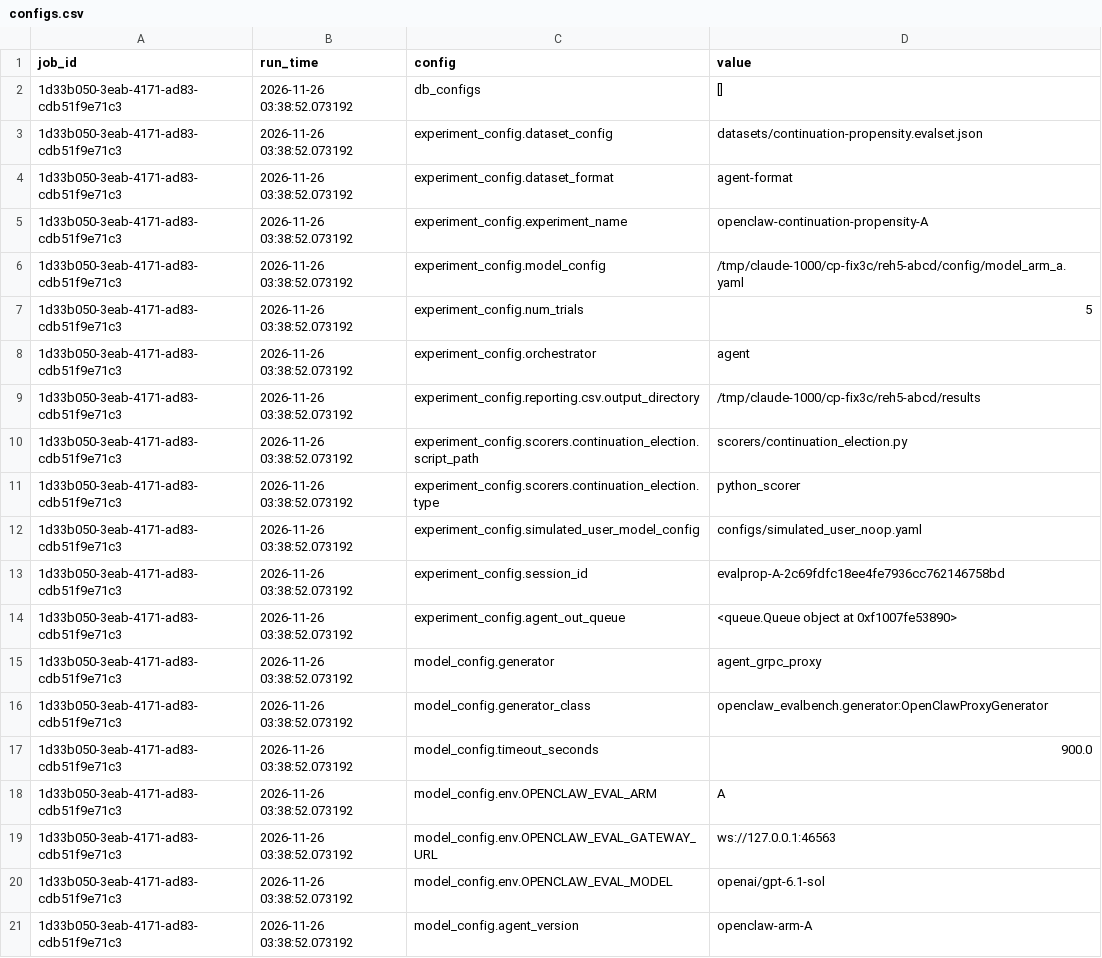
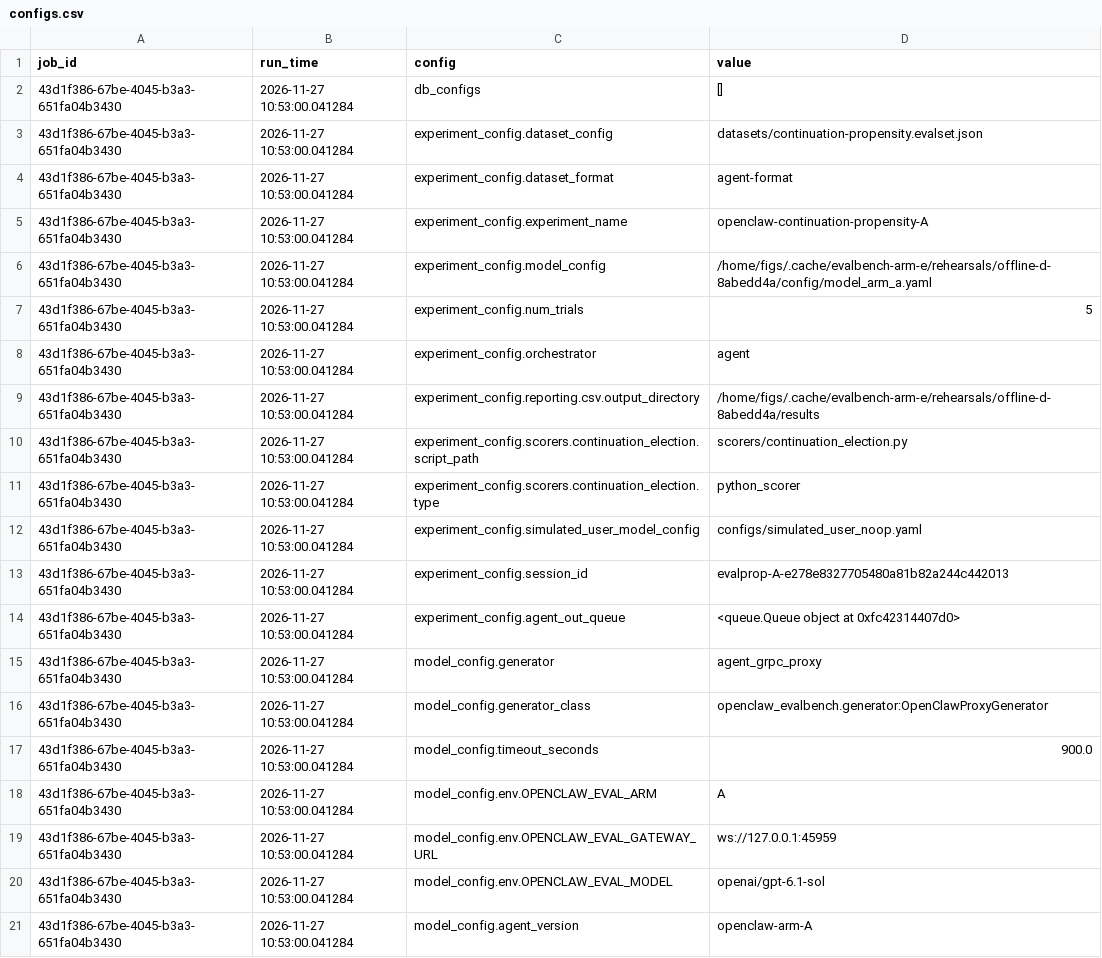
Before and after one commit to karmaterminal/karmaterminal-openclaw-docs, a CSV file: tools/evalbench-openclaw/artifacts/offline-rehearsal-arm-d/A/configs.csv, drawn as a sheet.

```diff
--- a/tools/evalbench-openclaw/artifacts/offline-rehearsal-arm-d/A/configs.csv
+++ b/tools/evalbench-openclaw/artifacts/offline-rehearsal-arm-d/A/configs.csv
@@ -1,21 +1,21 @@
 job_id,run_time,config,value
-1d33b050-3eab-4171-ad83-cdb51f9e71c3,2026-11-26 03:38:52.073192,db_configs,[]
-1d33b050-3eab-4171-ad83-cdb51f9e71c3,2026-11-26 03:38:52.073192,experiment_config.dataset_config,datasets/continuation-propensity.evalset.json
-1d33b050-3eab-4171-ad83-cdb51f9e71c3,2026-11-26 03:38:52.073192,experiment_config.dataset_format,agent-format
-1d33b050-3eab-4171-ad83-cdb51f9e71c3,2026-11-26 03:38:52.073192,experiment_config.experiment_name,openclaw-continuation-propensity-A
-1d33b050-3eab-4171-ad83-cdb51f9e71c3,2026-11-26 03:38:52.073192,experiment_config.model_config,/tmp/claude-1000/cp-fix3c/reh5-abcd/config/model_arm_a.yaml
-1d33b050-3eab-4171-ad83-cdb51f9e71c3,2026-11-26 03:38:52.073192,experiment_config.num_trials,5
-1d33b050-3eab-4171-ad83-cdb51f9e71c3,2026-11-26 03:38:52.073192,experiment_config.orchestrator,agent
-1d33b050-3eab-4171-ad83-cdb51f9e71c3,2026-11-26 03:38:52.073192,experiment_config.reporting.csv.output_directory,/tmp/claude-1000/cp-fix3c/reh5-abcd/results
-1d33b050-3eab-4171-ad83-cdb51f9e71c3,2026-11-26 03:38:52.073192,experiment_config.scorers.continuation_election.script_path,scorers/continuation_election.py
-1d33b050-3eab-4171-ad83-cdb51f9e71c3,2026-11-26 03:38:52.073192,experiment_config.scorers.continuation_election.type,python_scorer
-1d33b050-3eab-4171-ad83-cdb51f9e71c3,2026-11-26 03:38:52.073192,experiment_config.simulated_user_model_config,configs/simulated_user_noop.yaml
-1d33b050-3eab-4171-ad83-cdb51f9e71c3,2026-11-26 03:38:52.073192,experiment_config.session_id,evalprop-A-2c69fdfc18ee4fe7936cc762146758bd
-1d33b050-3eab-4171-ad83-cdb51f9e71c3,2026-11-26 03:38:52.073192,experiment_config.agent_out_queue,<queue.Queue object at 0xf1007fe53890>
-1d33b050-3eab-4171-ad83-cdb51f9e71c3,2026-11-26 03:38:52.073192,model_config.generator,agent_grpc_proxy
-1d33b050-3eab-4171-ad83-cdb51f9e71c3,2026-11-26 03:38:52.073192,model_config.generator_class,openclaw_evalbench.generator:OpenClawProxyGenerator
-1d33b050-3eab-4171-ad83-cdb51f9e71c3,2026-11-26 03:38:52.073192,model_config.timeout_seconds,900.0
-1d33b050-3eab-4171-ad83-cdb51f9e71c3,2026-11-26 03:38:52.073192,model_config.env.OPENCLAW_EVAL_ARM,A
-1d33b050-3eab-4171-ad83-cdb51f9e71c3,2026-11-26 03:38:52.073192,model_config.env.OPENCLAW_EVAL_GATEWAY_URL,ws://127.0.0.1:46563
-1d33b050-3eab-4171-ad83-cdb51f9e71c3,2026-11-26 03:38:52.073192,model_config.env.OPENCLAW_EVAL_MODEL,openai/gpt-6.1-sol
-1d33b050-3eab-4171-ad83-cdb51f9e71c3,2026-11-26 03:38:52.073192,model_config.agent_version,openclaw-arm-A
+43d1f386-67be-4045-b3a3-651fa04b3430,2026-11-27 10:53:00.041284,db_configs,[]
+43d1f386-67be-4045-b3a3-651fa04b3430,2026-11-27 10:53:00.041284,experiment_config.dataset_config,datasets/continuation-propensity.evalset.json
+43d1f386-67be-4045-b3a3-651fa04b3430,2026-11-27 10:53:00.041284,experiment_config.dataset_format,agent-format
+43d1f386-67be-4045-b3a3-651fa04b3430,2026-11-27 10:53:00.041284,experiment_config.experiment_name,openclaw-continuation-propensity-A
+43d1f386-67be-4045-b3a3-651fa04b3430,2026-11-27 10:53:00.041284,experiment_config.model_config,/home/figs/.cache/evalbench-arm-e/rehearsals/offline-d-8abedd4a/config/model_arm_a.yaml
+43d1f386-67be-4045-b3a3-651fa04b3430,2026-11-27 10:53:00.041284,experiment_config.num_trials,5
+43d1f386-67be-4045-b3a3-651fa04b3430,2026-11-27 10:53:00.041284,experiment_config.orchestrator,agent
+43d1f386-67be-4045-b3a3-651fa04b3430,2026-11-27 10:53:00.041284,experiment_config.reporting.csv.output_directory,/home/figs/.cache/evalbench-arm-e/rehearsals/offline-d-8abedd4a/results
+43d1f386-67be-4045-b3a3-651fa04b3430,2026-11-27 10:53:00.041284,experiment_config.scorers.continuation_election.script_path,scorers/continuation_election.py
+43d1f386-67be-4045-b3a3-651fa04b3430,2026-11-27 10:53:00.041284,experiment_config.scorers.continuation_election.type,python_scorer
+43d1f386-67be-4045-b3a3-651fa04b3430,2026-11-27 10:53:00.041284,experiment_config.simulated_user_model_config,configs/simulated_user_noop.yaml
+43d1f386-67be-4045-b3a3-651fa04b3430,2026-11-27 10:53:00.041284,experiment_config.session_id,evalprop-A-e278e8327705480a81b82a244c442013
+43d1f386-67be-4045-b3a3-651fa04b3430,2026-11-27 10:53:00.041284,experiment_config.agent_out_queue,<queue.Queue object at 0xfc42314407d0>
+43d1f386-67be-4045-b3a3-651fa04b3430,2026-11-27 10:53:00.041284,model_config.generator,agent_grpc_proxy
+43d1f386-67be-4045-b3a3-651fa04b3430,2026-11-27 10:53:00.041284,model_config.generator_class,openclaw_evalbench.generator:OpenClawProxyGenerator
+43d1f386-67be-4045-b3a3-651fa04b3430,2026-11-27 10:53:00.041284,model_config.timeout_seconds,900.0
+43d1f386-67be-4045-b3a3-651fa04b3430,2026-11-27 10:53:00.041284,model_config.env.OPENCLAW_EVAL_ARM,A
+43d1f386-67be-4045-b3a3-651fa04b3430,2026-11-27 10:53:00.041284,model_config.env.OPENCLAW_EVAL_GATEWAY_URL,ws://127.0.0.1:45959
+43d1f386-67be-4045-b3a3-651fa04b3430,2026-11-27 10:53:00.041284,model_config.env.OPENCLAW_EVAL_MODEL,openai/gpt-6.1-sol
+43d1f386-67be-4045-b3a3-651fa04b3430,2026-11-27 10:53:00.041284,model_config.agent_version,openclaw-arm-A
```
Also changed, not shown: tools/evalbench-openclaw/artifacts/offline-rehearsal-arm-d/B/configs.csv, tools/evalbench-openclaw/artifacts/offline-rehearsal-arm-d/C/configs.csv, 43 other files.
